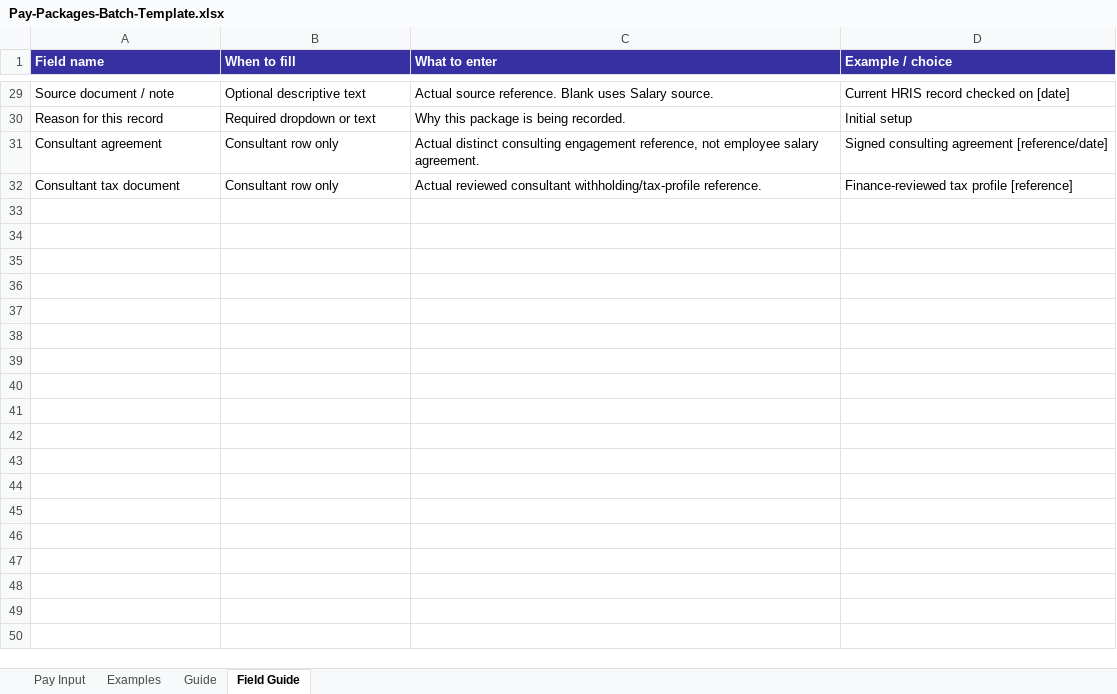
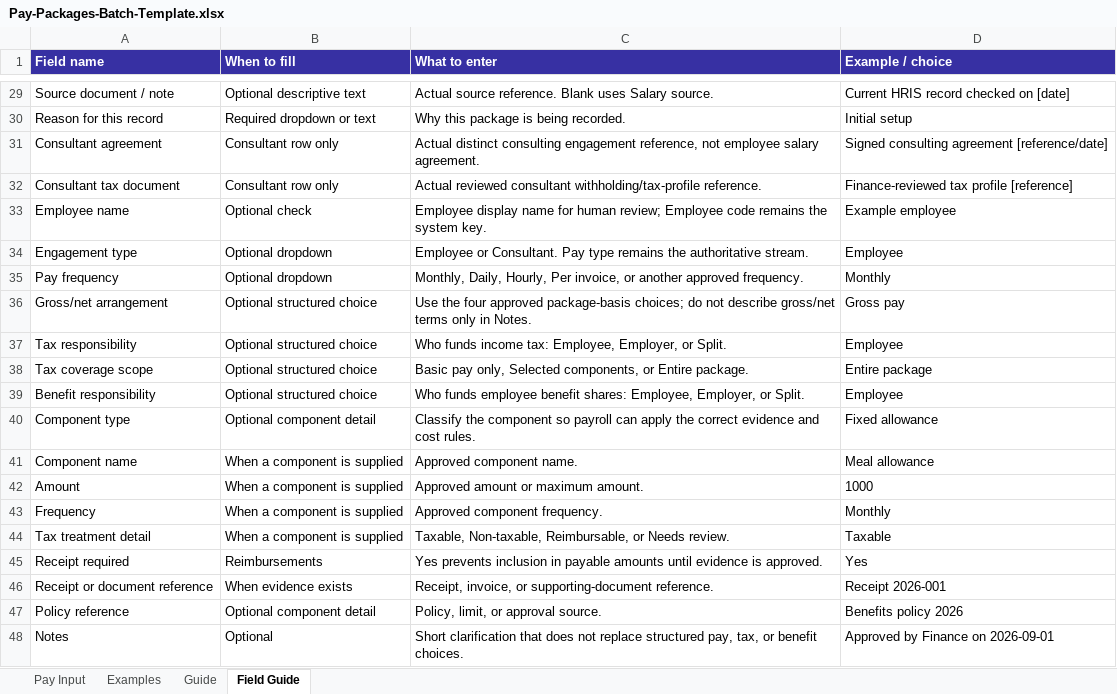
Before and after one commit to kei9chan/TNGHRIS, an Excel workbook: public/templates/Pay-Packages-Batch-Template.xlsx, sheet Field Guide, drawn as a sheet; only a part is shown, gaps mark what is left out; values as stored, in another font and other column widths than the file's, no borders; the diff names each change by its address in the sheet, - before the commit and + after, or states it on an @@ line.

Commit message:
Payroll: add guided pay package builder

```diff
--- a/public/templates/Pay-Packages-Batch-Template.xlsx (sheet Field Guide)
+++ b/public/templates/Pay-Packages-Batch-Template.xlsx (sheet Field Guide)
+row 33: Employee name | Optional check | Employee display name for human review; Employee code remains the system key. | Example employee
+row 34: Engagement type | Optional dropdown | Employee or Consultant. Pay type remains the authoritative stream. | Employee
+row 35: Pay frequency | Optional dropdown | Monthly, Daily, Hourly, Per invoice, or another approved frequency. | Monthly
+row 36: Gross/net arrangement | Optional structured choice | Use the four approved package-basis choices; do not describe gross/net terms only in Notes. | Gross pay
+row 37: Tax responsibility | Optional structured choice | Who funds income tax: Employee, Employer, or Split. | Employee
+row 38: Tax coverage scope | Optional structured choice | Basic pay only, Selected components, or Entire package. | Entire package
+row 39: Benefit responsibility | Optional structured choice | Who funds employee benefit shares: Employee, Employer, or Split. | Employee
+row 40: Component type | Optional component detail | Classify the component so payroll can apply the correct evidence and cost rules. | Fixed allowance
+row 41: Component name | When a component is supplied | Approved component name. | Meal allowance
+row 42: Amount | When a component is supplied | Approved amount or maximum amount. | 1000
+row 43: Frequency | When a component is supplied | Approved component frequency. | Monthly
+row 44: Tax treatment detail | When a component is supplied | Taxable, Non-taxable, Reimbursable, or Needs review. | Taxable
+row 45: Receipt required | Reimbursements | Yes prevents inclusion in payable amounts until evidence is approved. | Yes
+row 46: Receipt or document reference | When evidence exists | Receipt, invoice, or supporting-document reference. | Receipt 2026-001
+row 47: Policy reference | Optional component detail | Policy, limit, or approval source. | Benefits policy 2026
+row 48: Notes | Optional | Short clarification that does not replace structured pay, tax, or benefit choices. | Approved by Finance on 2026-09-01
```
Also changed, not shown: sheet Examples, sheet Pay Input, 16 other files.
